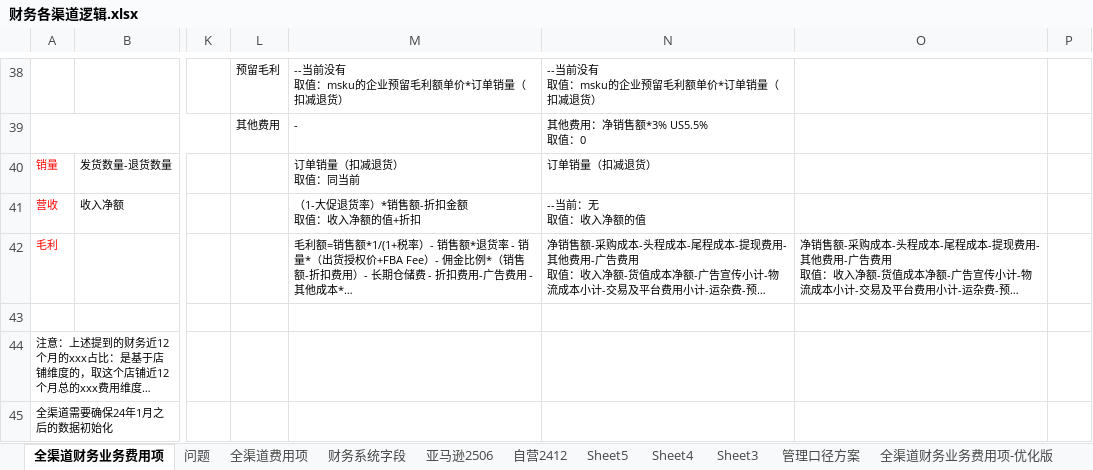
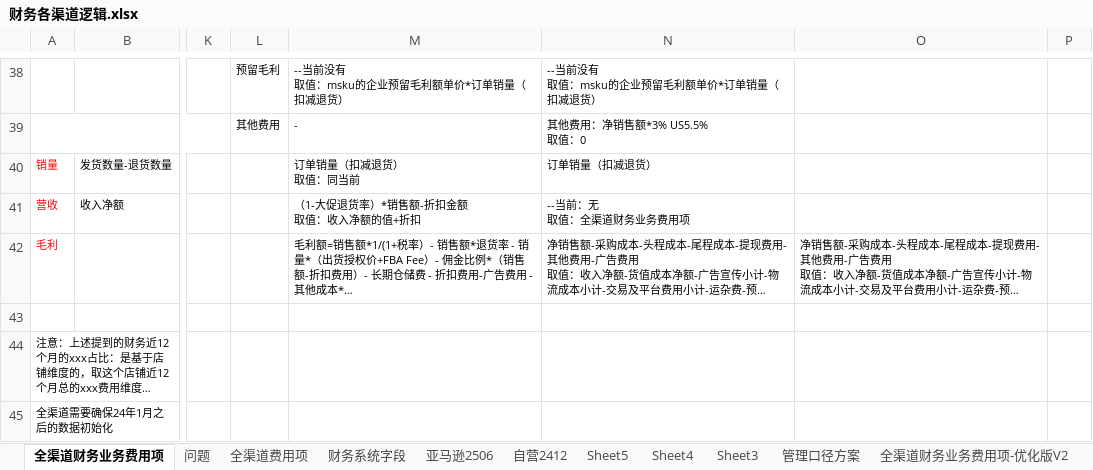
Before and after one commit to 18501404120/cursor, an Excel workbook: 文件夹/项目/全渠道管报/需求/财务各渠道逻辑.xlsx, sheet 全渠道财务业务费用项, drawn as a sheet; only a part is shown, gaps mark what is left out; long unchanged cells end in …; values as stored, in another font and other column widths than the file's, no borders; ↵ is a line break in a cell; the diff names each change by its address in the sheet, - before the commit and + after, or states it on an @@ line.

```diff
--- a/文件夹/项目/全渠道管报/需求/财务各渠道逻辑.xlsx (sheet 全渠道财务业务费用项)
+++ b/文件夹/项目/全渠道管报/需求/财务各渠道逻辑.xlsx (sheet 全渠道财务业务费用项)
-sheet tab: 全渠道财务业务费用项-优化版
+sheet tab: 全渠道财务业务费用项-优化版V2
-N41: --当前：无 ↵ 取值：收入净额的值
+N41: --当前：无 ↵ 取值：全渠道财务业务费用项
```
Also changed, not shown: sheet 全渠道财务业务费用项-优化版V2.
